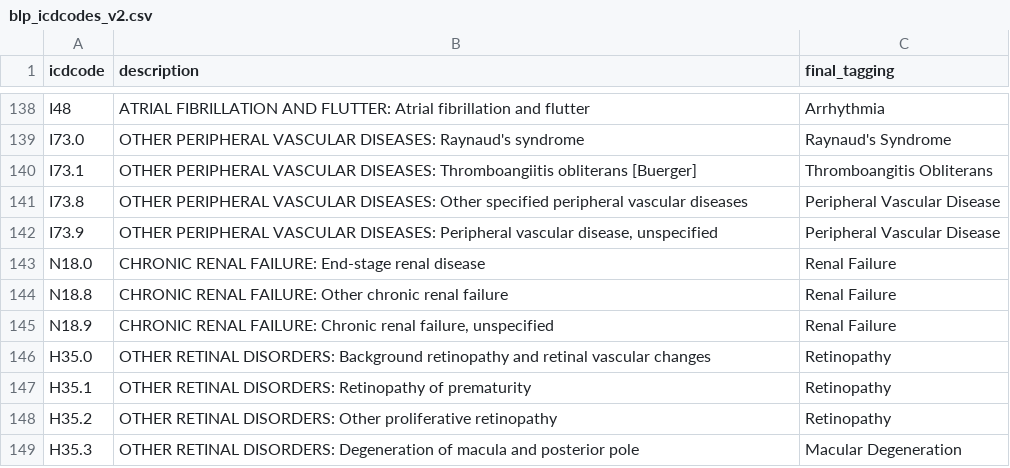
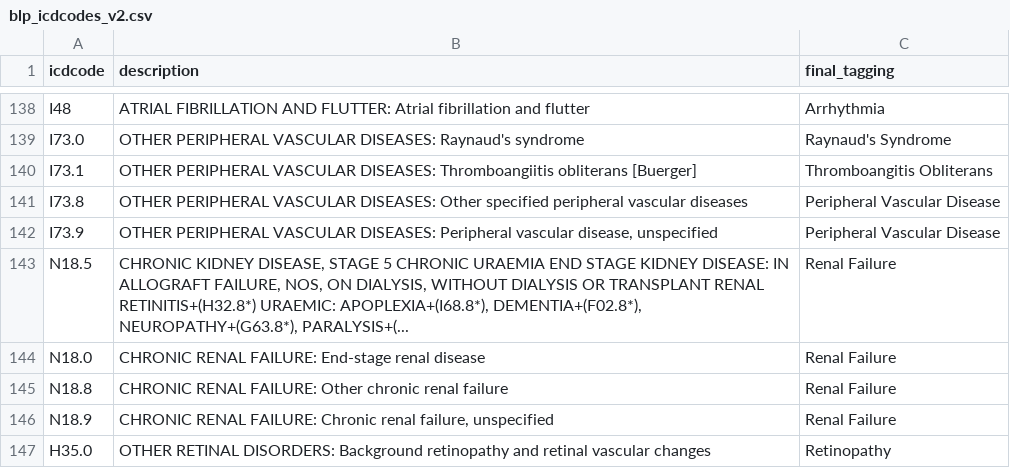
Before and after one commit to dakkeas/dbt-prism, a CSV file: seeds/sandbox/blp_icdcodes_v2.csv, drawn as a sheet; only a part is shown, gaps mark what is left out; the shorter side is filled out with more unchanged rows; the diff names each change by its address in the sheet, - before the commit and + after, or states it on an @@ line.

Commit message:
added crf_cptcode logic to count pre/on-dialysis cpts for tracking severity of CRF per patient

```diff
--- a/seeds/sandbox/blp_icdcodes_v2.csv
+++ b/seeds/sandbox/blp_icdcodes_v2.csv
+row 143: N18.5 | CHRONIC KIDNEY DISEASE, STAGE 5 CHRONIC URAEMIA END STAGE KIDNEY DISEASE: IN ALLOGRAFT FAILURE, NOS, ON DIALYSIS, WITHOUT DIALYSIS OR TRANSPLANT RENAL RETINITIS+(H32.8*) URAEMIC: APOPLEXIA+(I68.8*), DEMENTIA+(F02.8*), NEUROPATHY+(G63.8*), PARALYSIS+(... | Renal Failure
```
Also changed, not shown: 13 other files.
